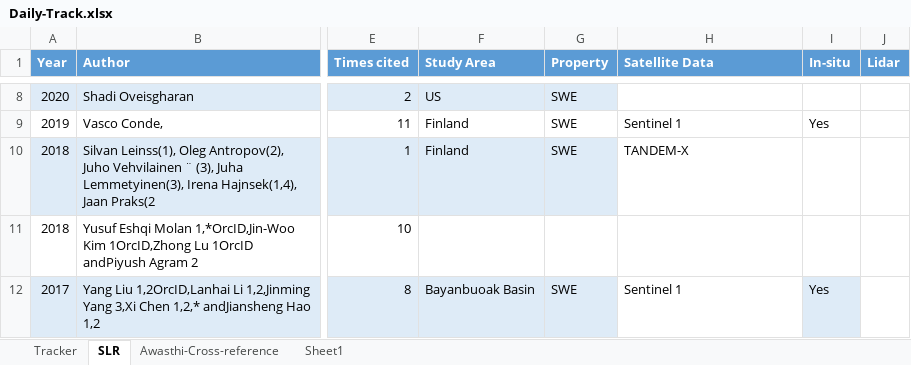
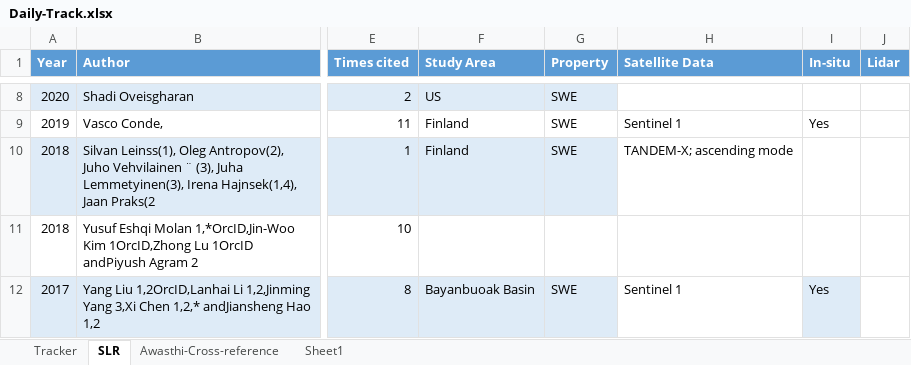
Before and after one commit to Surfix/DhP, an Excel workbook: Daily-Track.xlsx, sheet SLR, drawn as a sheet; only a part is shown, gaps mark what is left out; values as stored, in another font and other column widths than the file's, no borders; the diff names each change by its address in the sheet, - before the commit and + after, or states it on an @@ line.

```diff
--- a/Daily-Track.xlsx (sheet SLR)
+++ b/Daily-Track.xlsx (sheet SLR)
-H10 (Satellite Data): TANDEM-X
+H10 (Satellite Data): TANDEM-X; ascending mode
```
Also changed, not shown: sheet Tracker.
